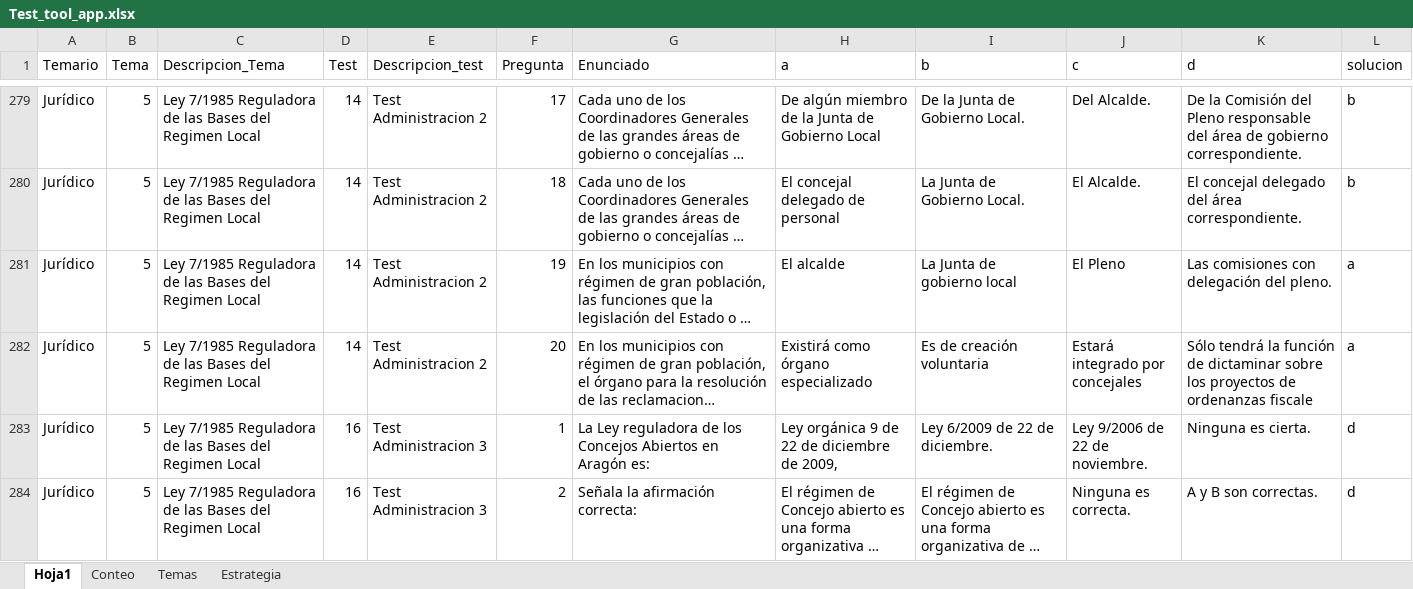
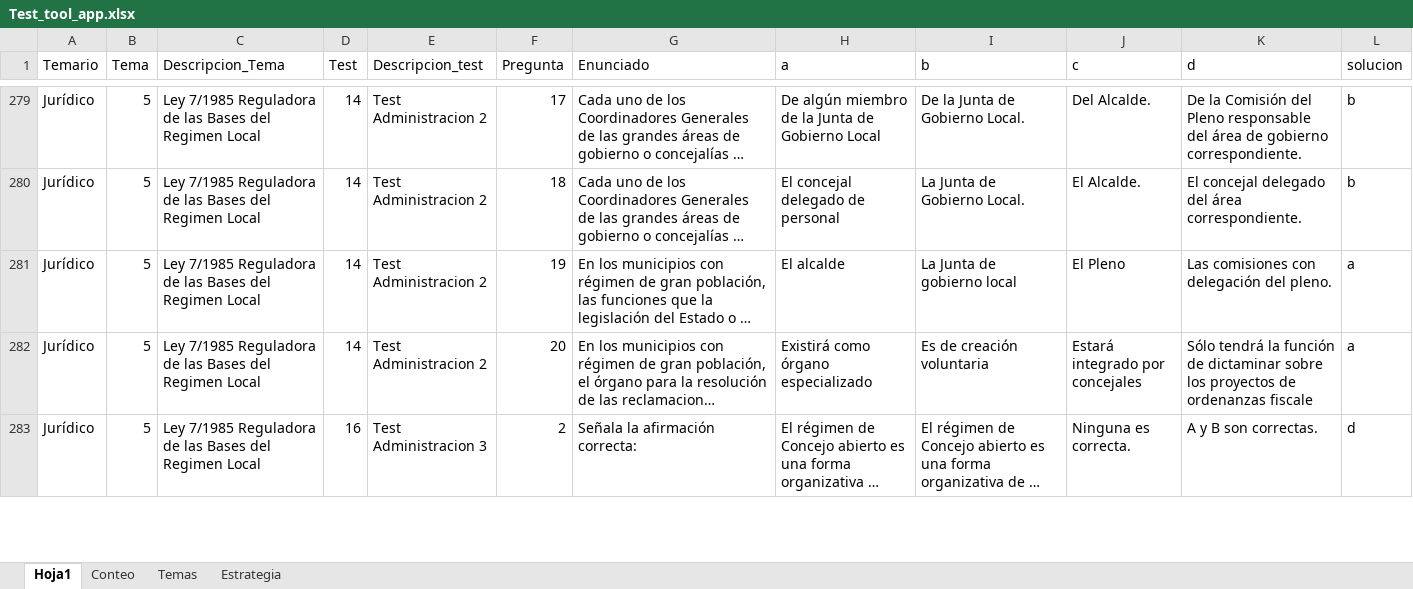
Before and after one commit to n73gold/test_tool_opo_man_poli_zar, an Excel workbook: scripts/Test_tool_app.xlsx, sheet Hoja1, drawn as a sheet; only a part is shown, gaps mark what is left out; long unchanged cells end in …; values as stored, in another font and other column widths than the file's, no borders; the diff covers the shown part only; the diff names each change by its address in the sheet, - before the commit and + after, or states it on an @@ line.

```diff
--- a/scripts/Test_tool_app.xlsx (sheet Hoja1)
+++ b/scripts/Test_tool_app.xlsx (sheet Hoja1)
-row 283: Jurídico | 5 | Ley 7/1985 Reguladora de las Bases del Regimen Local | 16 | Test Administracion 3 | 1 | La Ley reguladora de los Concejos Abiertos en Aragón es: | Ley orgánica 9 de 22 de diciembre de 2009, | Ley 6/2009 de 22 de diciembre. | Ley 9/2006 de 22 de noviembre. | Ninguna es cierta. | d
```
Also changed, not shown: 2 removed rows, 18 edited cells and cell formats elsewhere in this sheet, formulas that keep their value, 5 other files.
